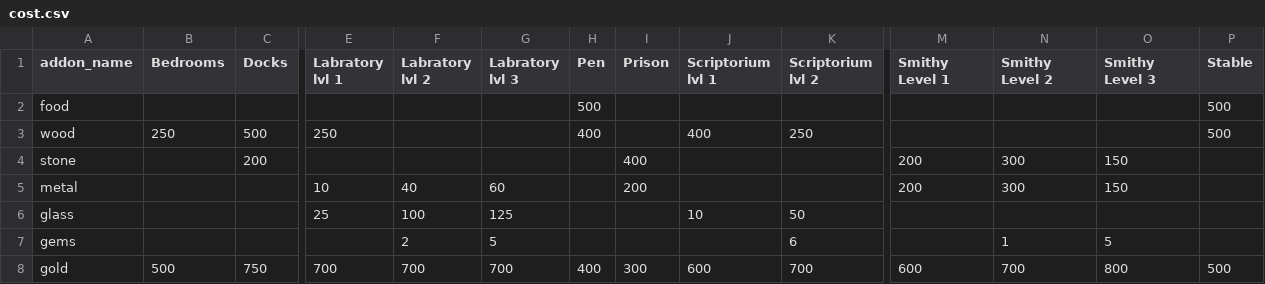
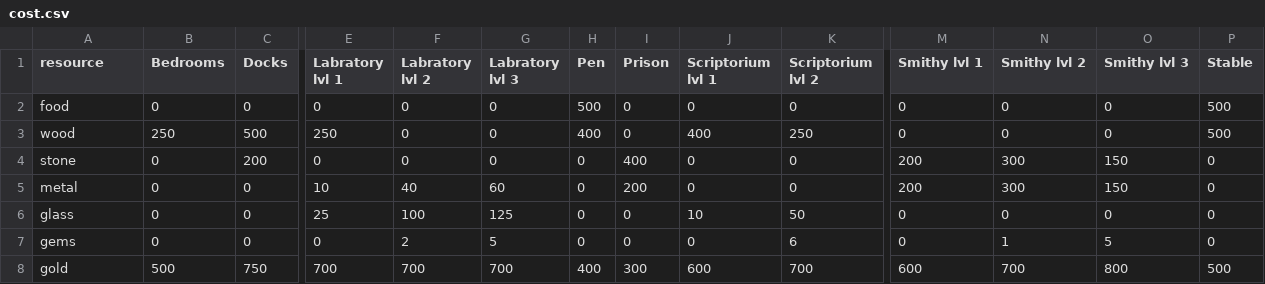
Before and after one commit to J-Greiling/DiscordABE, a CSV file: text/cost.csv, drawn as a sheet; only a part is shown, gaps mark what is left out; the diff covers the shown part only; the diff names each change by its address in the sheet, - before the commit and + after, or states it on an @@ line.

```diff
--- a/text/cost.csv
+++ b/text/cost.csv
-A1: addon_name
+A1: resource
-M1: Smithy Level 1
+M1: Smithy lvl 1
-N1: Smithy Level 2
+N1: Smithy lvl 2
-O1: Smithy Level 3
+O1: Smithy lvl 3
-B2 (Bedrooms): (empty)
+B2 (Bedrooms): 0
-C2 (Docks): (empty)
+C2 (Docks): 0
-E2 (Labratory lvl 1): (empty)
+E2 (Labratory lvl 1): 0
-F2:F4 (Labratory lvl 2): (empty)
+F2:F4 (Labratory lvl 2): 0
-G2:G4 (Labratory lvl 3): (empty)
+G2:G4 (Labratory lvl 3): 0
-I2:I3 (Prison): (empty)
+I2:I3 (Prison): 0
-J2 (Scriptorium lvl 1): (empty)
+J2 (Scriptorium lvl 1): 0
-K2 (Scriptorium lvl 2): (empty)
+K2 (Scriptorium lvl 2): 0
-M2:M3 (Smithy lvl 1): (empty)
+M2:M3 (Smithy lvl 1): 0
-N2:N3 (Smithy lvl 2): (empty)
+N2:N3 (Smithy lvl 2): 0
-O2:O3 (Smithy lvl 3): (empty)
+O2:O3 (Smithy lvl 3): 0
-B4:B7 (Bedrooms): (empty)
+B4:B7 (Bedrooms): 0
-E4 (Labratory lvl 1): (empty)
+E4 (Labratory lvl 1): 0
-H4:H7 (Pen): (empty)
+H4:H7 (Pen): 0
-J4:J5 (Scriptorium lvl 1): (empty)
+J4:J5 (Scriptorium lvl 1): 0
-K4:K5 (Scriptorium lvl 2): (empty)
+K4:K5 (Scriptorium lvl 2): 0
-P4:P7 (Stable): (empty)
+P4:P7 (Stable): 0
-C5:C7 (Docks): (empty)
+C5:C7 (Docks): 0
-I6:I7 (Prison): (empty)
+I6:I7 (Prison): 0
-M6:M7 (Smithy lvl 1): (empty)
+M6:M7 (Smithy lvl 1): 0
-N6 (Smithy lvl 2): (empty)
+N6 (Smithy lvl 2): 0
-O6 (Smithy lvl 3): (empty)
+O6 (Smithy lvl 3): 0
-E7 (Labratory lvl 1): (empty)
+E7 (Labratory lvl 1): 0
-J7 (Scriptorium lvl 1): (empty)
+J7 (Scriptorium lvl 1): 0
```
Also changed, not shown: 6 edited cells elsewhere in this file, text/addons.csv, text/resource.csv.
